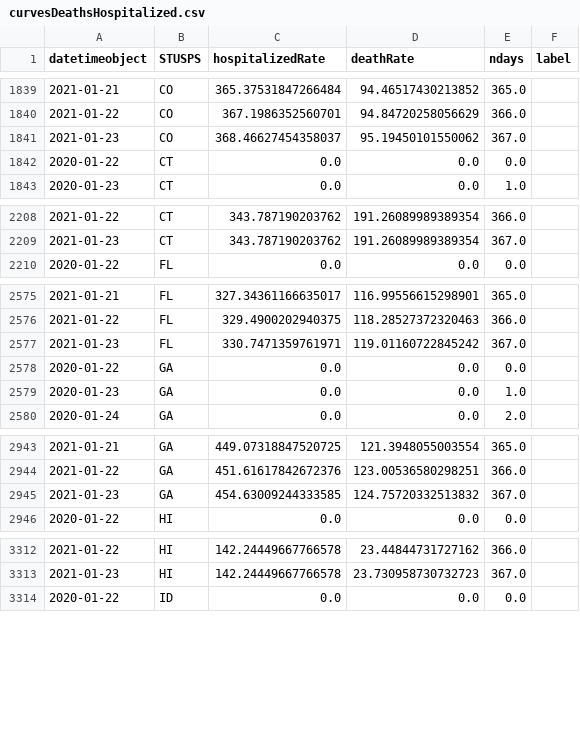
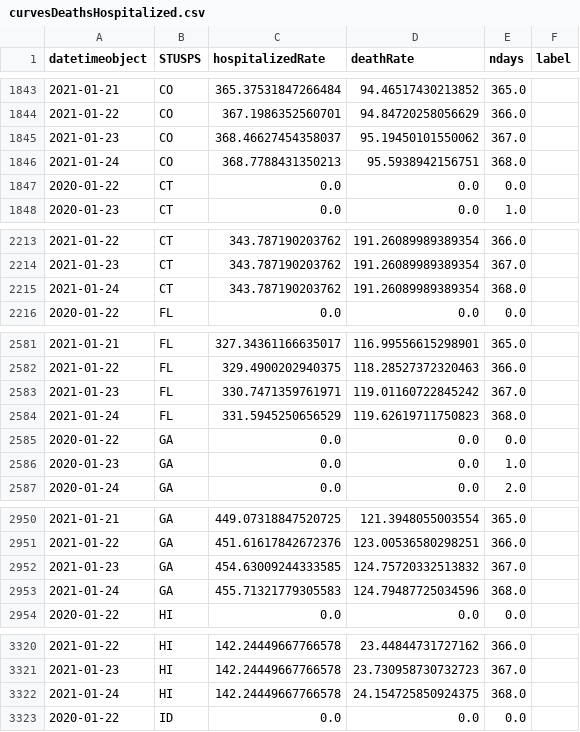
Before and after one commit to briefings/sars, a CSV file: fundamentals/atlantic/warehouse/curvesDeathsHospitalized.csv, drawn as a sheet; only a part is shown, gaps mark what is left out; the diff covers the shown part only; the diff names each change by its address in the sheet, - before the commit and + after, or states it on an @@ line.

```diff
--- a/fundamentals/atlantic/warehouse/curvesDeathsHospitalized.csv
+++ b/fundamentals/atlantic/warehouse/curvesDeathsHospitalized.csv
+row 1846: 2021-01-24 | CO | 368.7788431350213 | 95.5938942156751 | 368.0
+row 2215: 2021-01-24 | CT | 343.787190203762 | 191.26089989389354 | 368.0
+row 2584: 2021-01-24 | FL | 331.5945250656529 | 119.62619711750823 | 368.0
+row 2953: 2021-01-24 | GA | 455.71321779305583 | 124.79487725034596 | 368.0
+row 3322: 2021-01-24 | HI | 142.24449667766578 | 24.154725850924375 | 368.0
```
Also changed, not shown: 32 added rows and 1 edited cell elsewhere in this file, fundamentals/atlantic/warehouse/curvesDeathsPositives.csv, fundamentals/atlantic/warehouse/curvesDeathsTests.csv, 7 other files.
